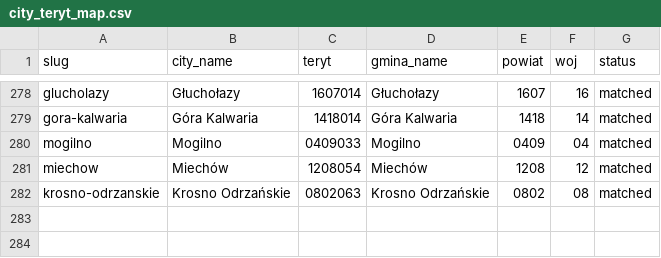
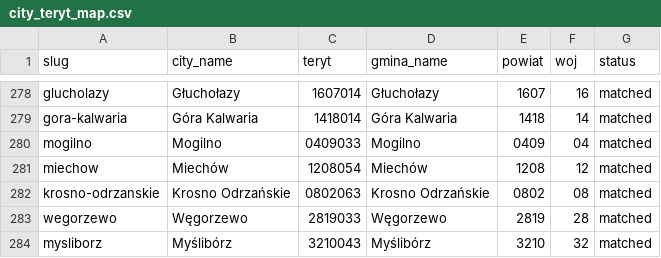
Before and after one commit to patrykorwat/radoskop, a CSV file: docs/units/city_teryt_map.csv, drawn as a sheet; only a part is shown, gaps mark what is left out.

Commit message:
Add Węgorzewo (idcom-jst eSesja-print) + Myślibórz (AlfaTV System Rada): IX kad. scrapers+configs, TERYT 2819033/3210043

```diff
--- a/docs/units/city_teryt_map.csv
+++ b/docs/units/city_teryt_map.csv
@@ -282 +282,3 @@ miechow,Miechów,1208054,Miechów,1208,12,matched
 krosno-odrzanskie,Krosno Odrzańskie,0802063,Krosno Odrzańskie,0802,08,matched
+wegorzewo,Węgorzewo,2819033,Węgorzewo,2819,28,matched
+mysliborz,Myślibórz,3210043,Myślibórz,3210,32,matched
```
Also changed, not shown: data/cities-meta.csv, 6 other files.
